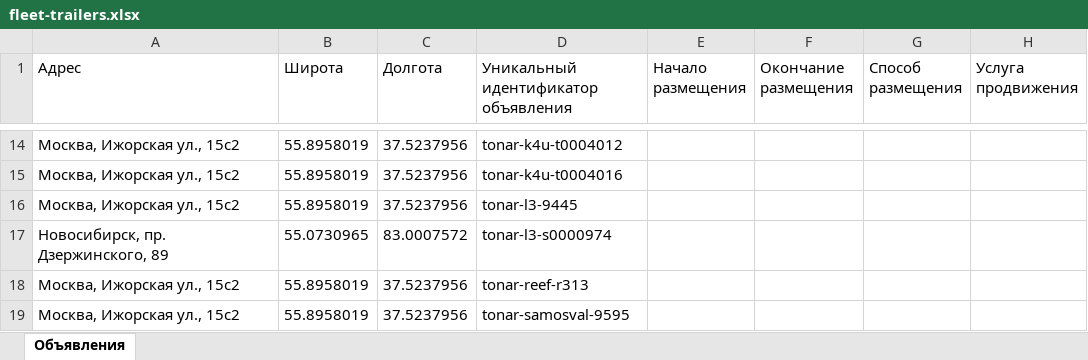
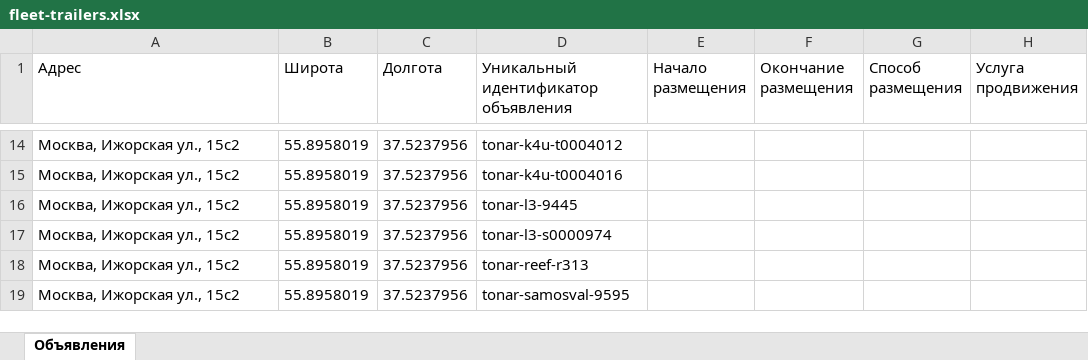
Before and after one commit to aj123123-hub/belkar-avito-feed, an Excel workbook: avito-feed-trailers/fleet-trailers.xlsx, sheet Объявления, drawn as a sheet; only a part is shown, gaps mark what is left out; values as stored, in another font and other column widths than the file's, no borders; the diff names each change by its address in the sheet, - before the commit and + after, or states it on an @@ line.

Commit message:
B-Trailer: Тонар L3 (9445) 2025 — адрес объявления Москва

```diff
--- a/avito-feed-trailers/fleet-trailers.xlsx (sheet Объявления)
+++ b/avito-feed-trailers/fleet-trailers.xlsx (sheet Объявления)
-A17 (Адрес): Новосибирск, пр. Дзержинского, 89
+A17 (Адрес): Москва, Ижорская ул., 15с2
-B17 (Широта): 55.0730965
+B17 (Широта): 55.8958019
-C17 (Долгота): 83.0007572
+C17 (Долгота): 37.5237956
```
